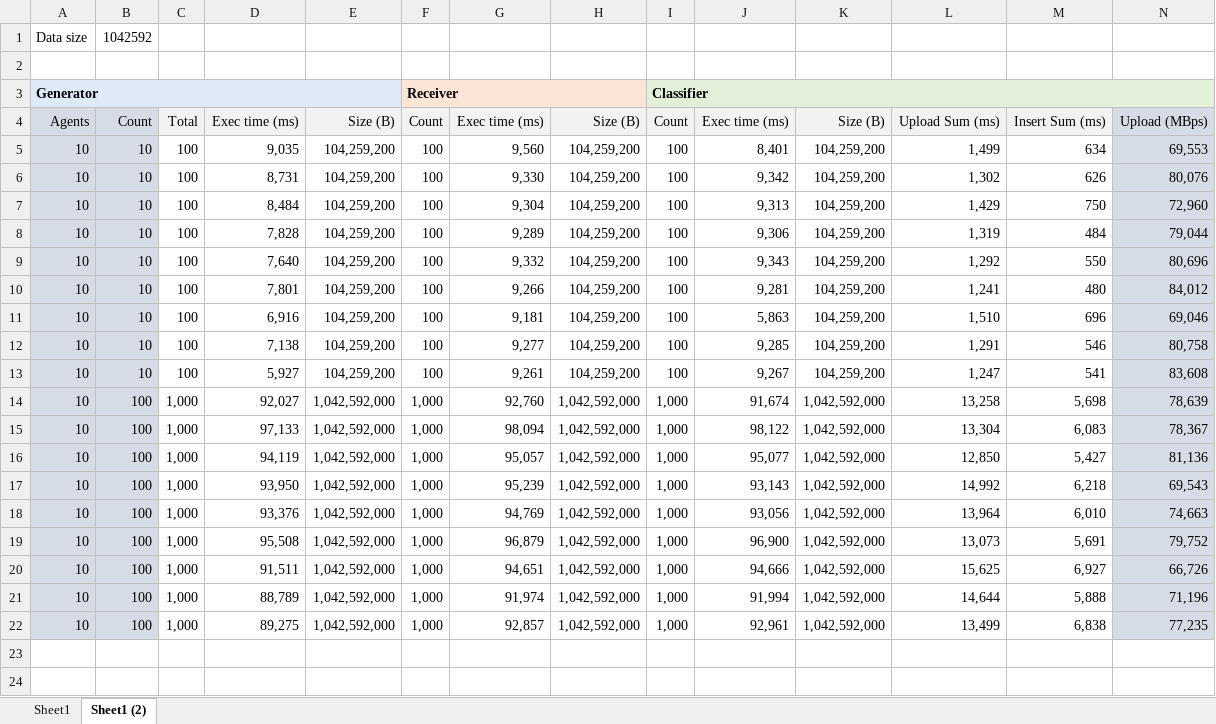
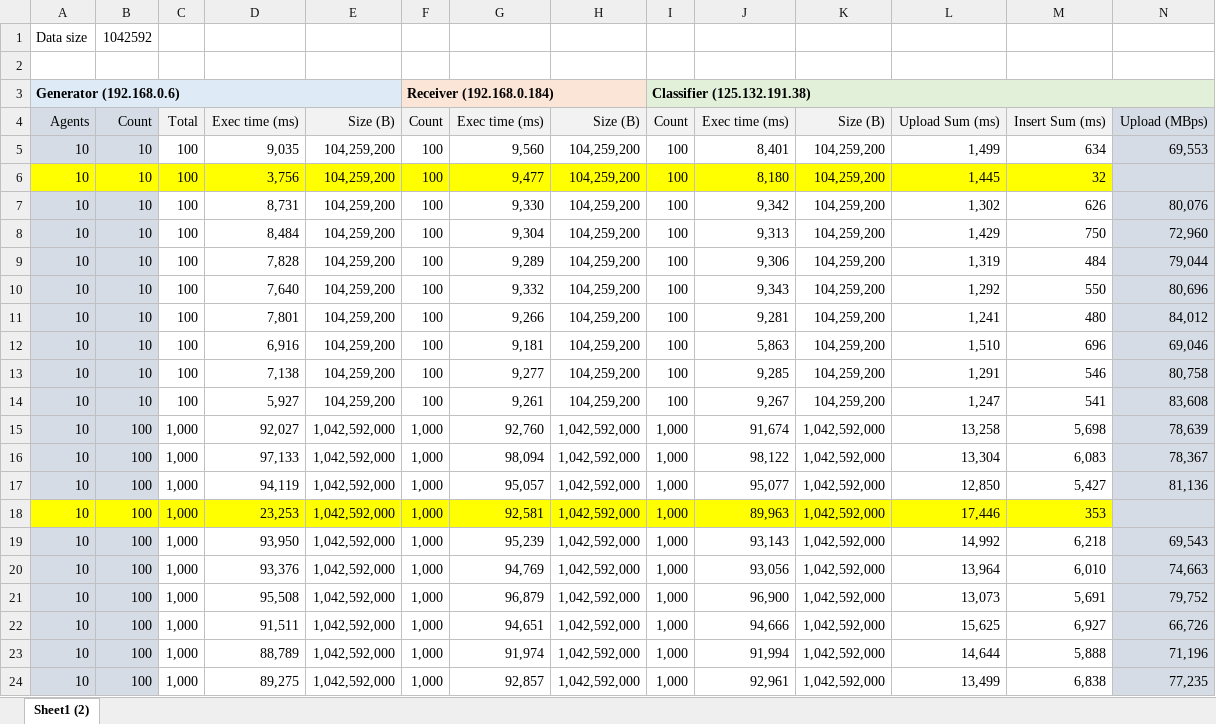
Before and after one commit to devplayg/grpc-server, an Excel workbook: cmd/install/performance.xlsx, sheet Sheet1 (2), drawn as a sheet; only a part is shown; values as stored, in another font and other column widths than the file's, no borders; rows hold the shown columns only; the diff names each change by its address in the sheet, - before the commit and + after, or states it on an @@ line.

```diff
--- a/cmd/install/performance.xlsx (sheet Sheet1 (2))
+++ b/cmd/install/performance.xlsx (sheet Sheet1 (2))
-sheet tab: Sheet1
-A3: Generator
+A3: Generator (192.168.0.6)
-F3: Receiver
+F3: Receiver (192.168.0.184)
-I3: Classifier
+I3: Classifier (125.132.191.38)
+row 6: 10 | 10 | 100 | 3,756 | 104,259,200 | 100 | 9,477 | 104,259,200 | 100 | 8,180 | 104,259,200 | 1,445 | 32
+row 18: 10 | 100 | 1,000 | 23,253 | 1,042,592,000 | 1,000 | 92,581 | 1,042,592,000 | 1,000 | 89,963 | 1,042,592,000 | 17,446 | 353
```
Also changed, not shown: formulas that keep their value.
